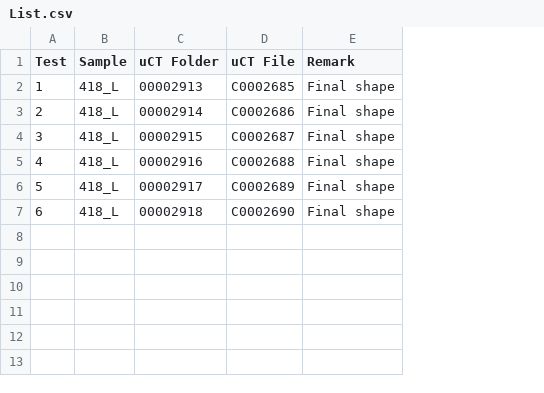
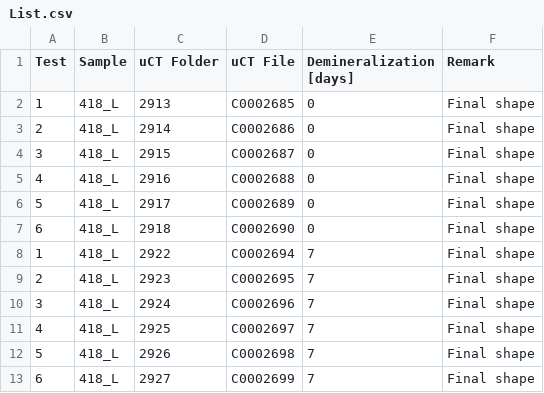
Before and after one commit to MathieuSm/FEMCOL, a CSV file: 02_Data/00_Tests/List.csv, drawn as a sheet; the diff names each change by its address in the sheet, - before the commit and + after, or states it on an @@ line.

```diff
--- a/02_Data/00_Tests/List.csv
+++ b/02_Data/00_Tests/List.csv
+column E (Demineralization [days]), rows 2-7: all 0
-C2 (uCT Folder): 00002913
+C2 (uCT Folder): 2913
-C3 (uCT Folder): 00002914
+C3 (uCT Folder): 2914
-C4 (uCT Folder): 00002915
+C4 (uCT Folder): 2915
-C5 (uCT Folder): 00002916
+C5 (uCT Folder): 2916
-C6 (uCT Folder): 00002917
+C6 (uCT Folder): 2917
-C7 (uCT Folder): 00002918
+C7 (uCT Folder): 2918
+row 8: 1 | 418_L | 2922 | C0002694 | 7 | Final shape
+row 9: 2 | 418_L | 2923 | C0002695 | 7 | Final shape
+row 10: 3 | 418_L | 2924 | C0002696 | 7 | Final shape
+row 11: 4 | 418_L | 2925 | C0002697 | 7 | Final shape
+row 12: 5 | 418_L | 2926 | C0002698 | 7 | Final shape
+row 13: 6 | 418_L | 2927 | C0002699 | 7 | Final shape
```
Also changed, not shown: 17 other files.
